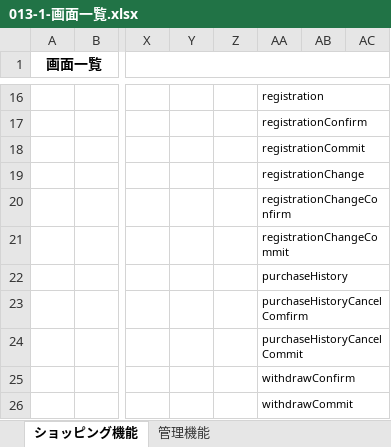
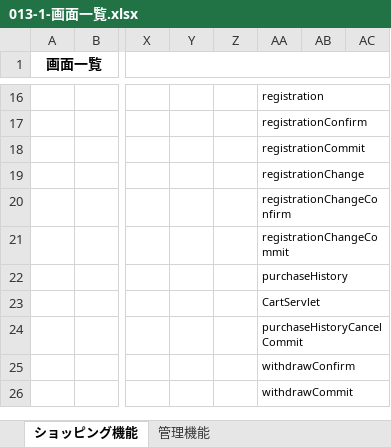
Before and after one commit to ta-suzuki007/develop, an Excel workbook: 010-外部設計/013-1-画面一覧.xlsx, sheet ショッピング機能, drawn as a sheet; only a part is shown, gaps mark what is left out; values as stored, in another font and other column widths than the file's, no borders; the diff names each change by its address in the sheet, - before the commit and + after, or states it on an @@ line.

```diff
--- a/010-外部設計/013-1-画面一覧.xlsx (sheet ショッピング機能)
+++ b/010-外部設計/013-1-画面一覧.xlsx (sheet ショッピング機能)
-AA23: purchaseHistoryCancelComfirm
+AA23: CartServlet
```
Also changed, not shown: 000-要件定義/003-WBS.xlsx, 020-内部_プログラミング設計/021-クラス図/021-クラス図_商品検索画面_テンプレート.xlsx, 8 other files.
